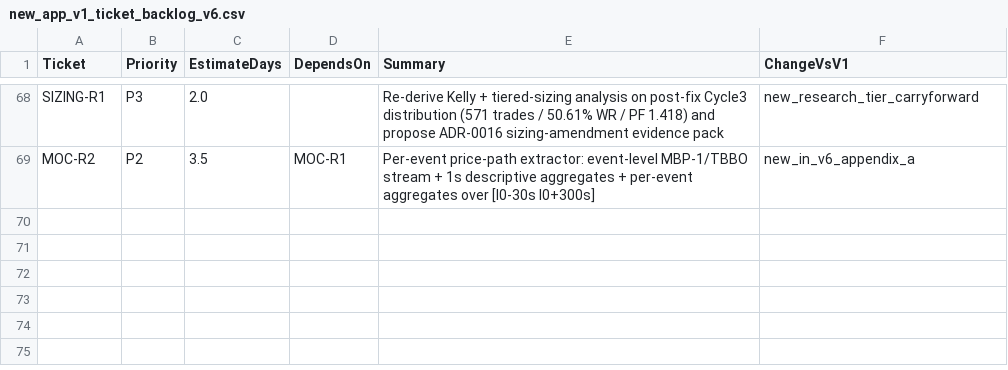
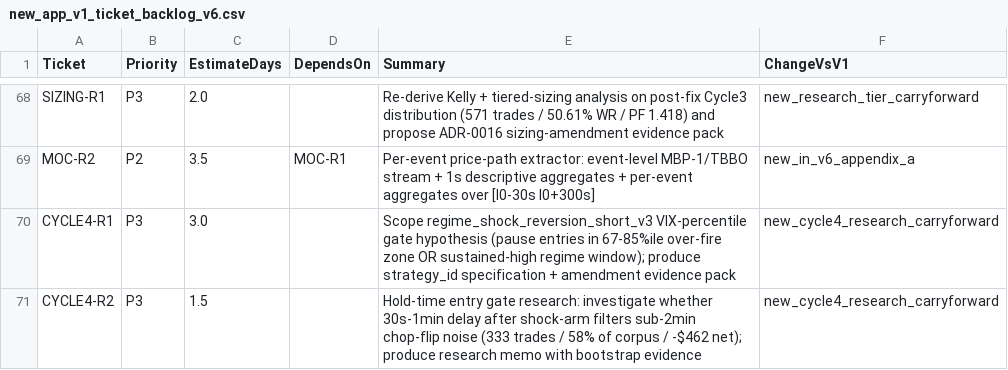
Before and after one commit to neeljaiswal90/Quant-Futures-App, a CSV file: docs/plan/new_app_v1_ticket_backlog_v6.csv, drawn as a sheet; only a part is shown, gaps mark what is left out.

```diff
--- a/docs/plan/new_app_v1_ticket_backlog_v6.csv
+++ b/docs/plan/new_app_v1_ticket_backlog_v6.csv
@@ -69 +69,3 @@ SIZING-R1,P3,2.0,,Re-derive Kelly + tiered-sizing analysis on post-fix Cycle3 di
 MOC-R2,P2,3.5,MOC-R1,Per-event price-path extractor: event-level MBP-1/TBBO stream + 1s descriptive aggregates + per-event aggregates over [I0-30s I0+300s],new_in_v6_appendix_a
+CYCLE4-R1,P3,3.0,,Scope regime_shock_reversion_short_v3 VIX-percentile gate hypothesis (pause entries in 67-85%ile over-fire zone OR sustained-high regime window); produce strategy_id specification + amendment evidence pack,new_cycle4_research_carryforward
+CYCLE4-R2,P3,1.5,,Hold-time entry gate research: investigate whether 30s-1min delay after shock-arm filters sub-2min chop-flip noise (333 trades / 58% of corpus / -$462 net); produce research memo with bootstrap evidence,new_cycle4_research_carryforward
```
